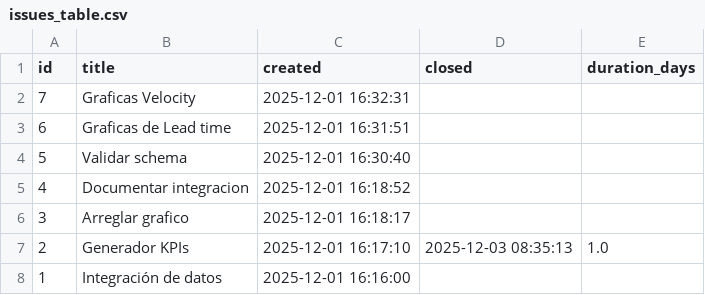
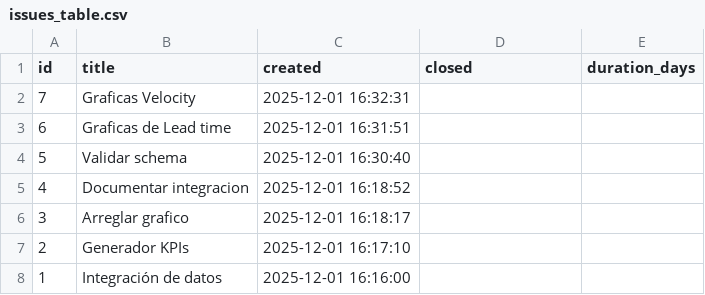
Before and after one commit to aperezmarquez/gobernanza-agil, a CSV file: metrics/issues_table.csv, drawn as a sheet.

```diff
--- a/metrics/issues_table.csv
+++ b/metrics/issues_table.csv
@@ -6,3 +6,3 @@ id,title,created,closed,duration_days
 3,Arreglar grafico,2025-12-01 16:18:17,,
-2,Generador KPIs,2025-12-01 16:17:10,2025-12-03 08:35:13,1.0
+2,Generador KPIs,2025-12-01 16:17:10,,
 1,Integración de datos,2025-12-01 16:16:00,,
```
Also changed, not shown: 3 other files.
